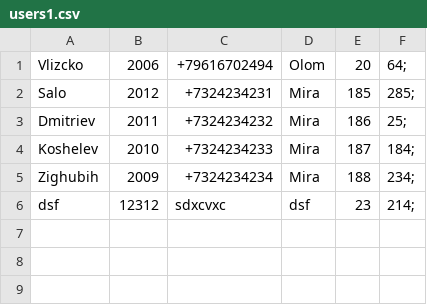
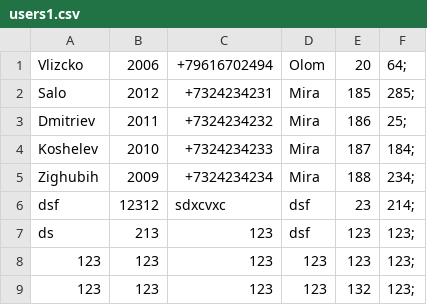
Before and after one commit to FenechKus/Semestrovaya, a CSV file: Semestrovaya/users1.csv, drawn as a sheet; the diff names each change by its address in the sheet, - before the commit and + after, or states it on an @@ line.

```diff
--- a/Semestrovaya/users1.csv
+++ b/Semestrovaya/users1.csv
+row 7: ds | 213 | 123 | dsf | 123 | 123;
+row 8: 123 | 123 | 123 | 123 | 123 | 123;
+row 9: 123 | 123 | 123 | 123 | 132 | 123;
```
Also changed, not shown: 11 other files.
